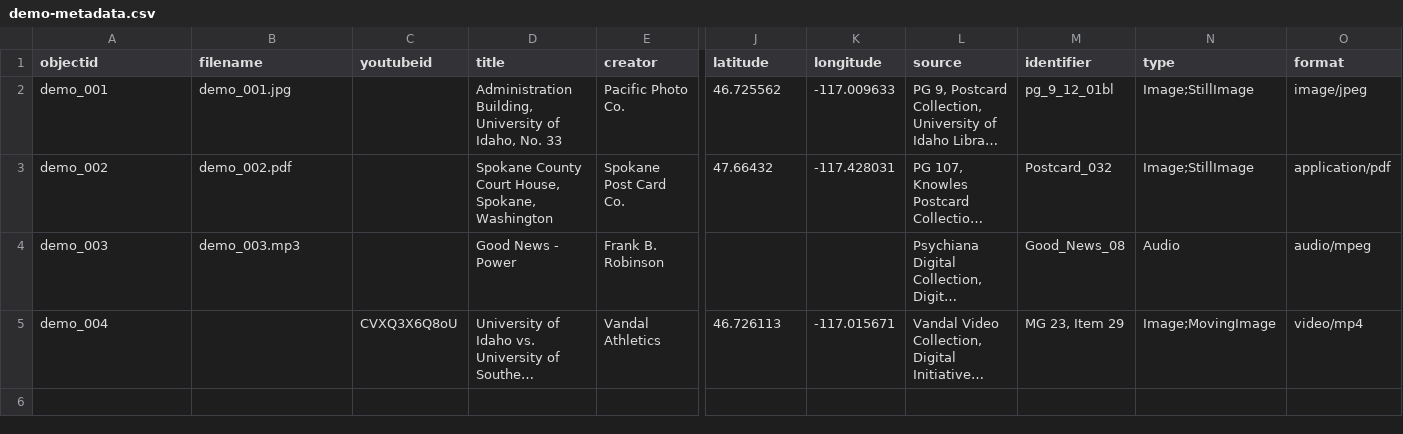
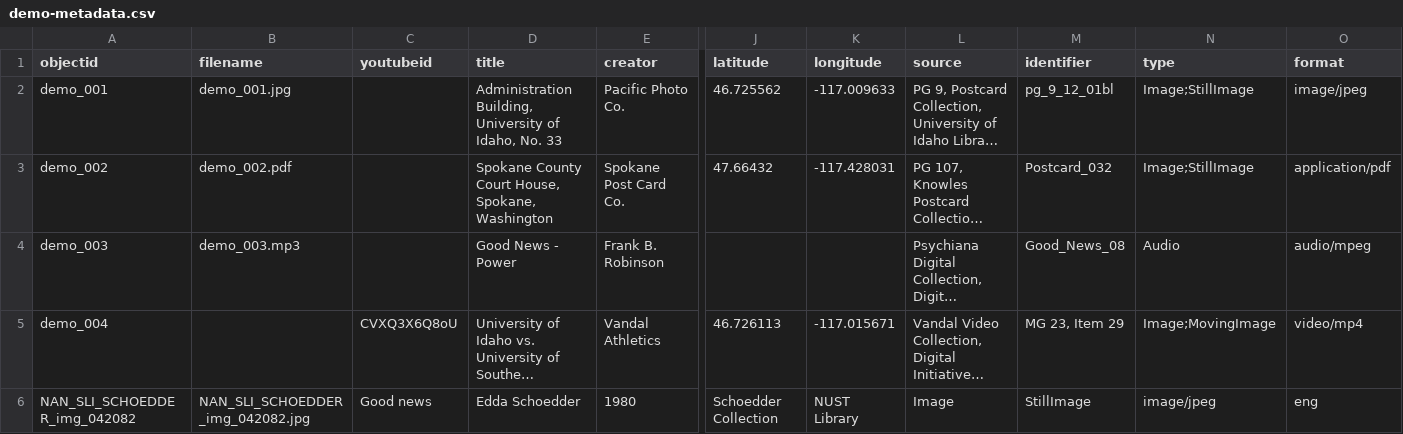
Before and after one commit to dcnb/namibdesert, a CSV file: _data/demo-metadata.csv, drawn as a sheet; only a part is shown, gaps mark what is left out; long unchanged cells end in …; rows hold the shown columns only; the diff names each change by its address in the sheet, - before the commit and + after, or states it on an @@ line.

Commit message:
Update demo-metadata.csv

```diff
--- a/_data/demo-metadata.csv
+++ b/_data/demo-metadata.csv
+row 6: NAN_SLI_SCHOEDDER_img_042082 | NAN_SLI_SCHOEDDER_img_042082.jpg | Good news | Edda Schoedder | 1980 | Schoedder Collection | NUST Library | Image | StillImage | image/jpeg | eng
```
